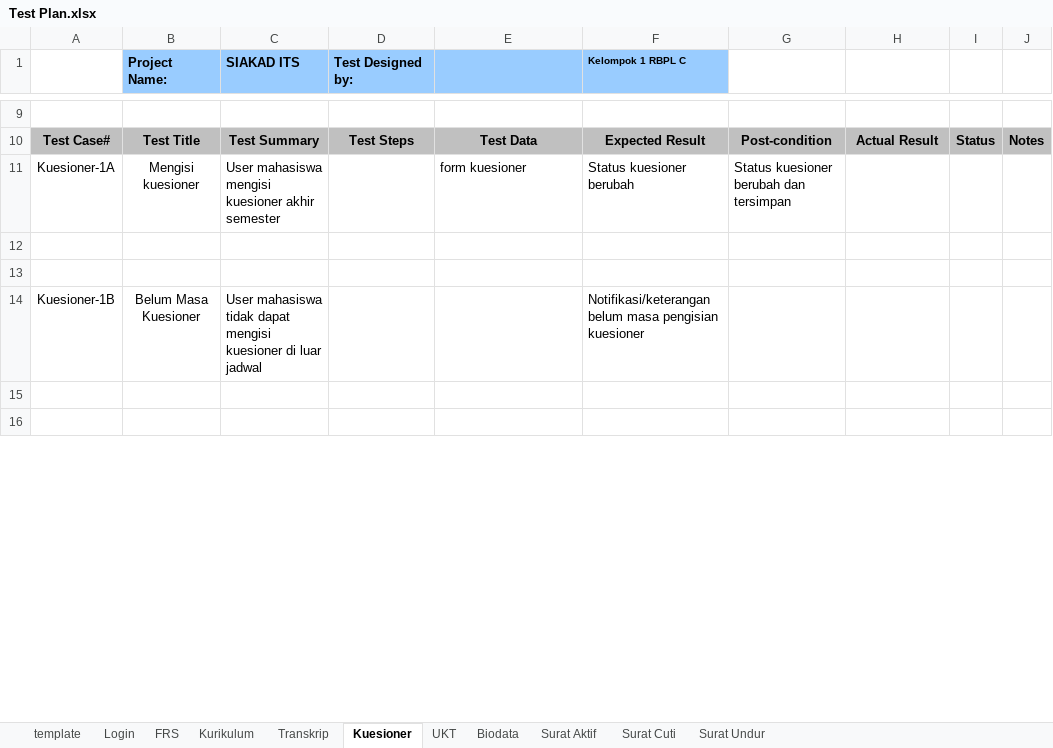
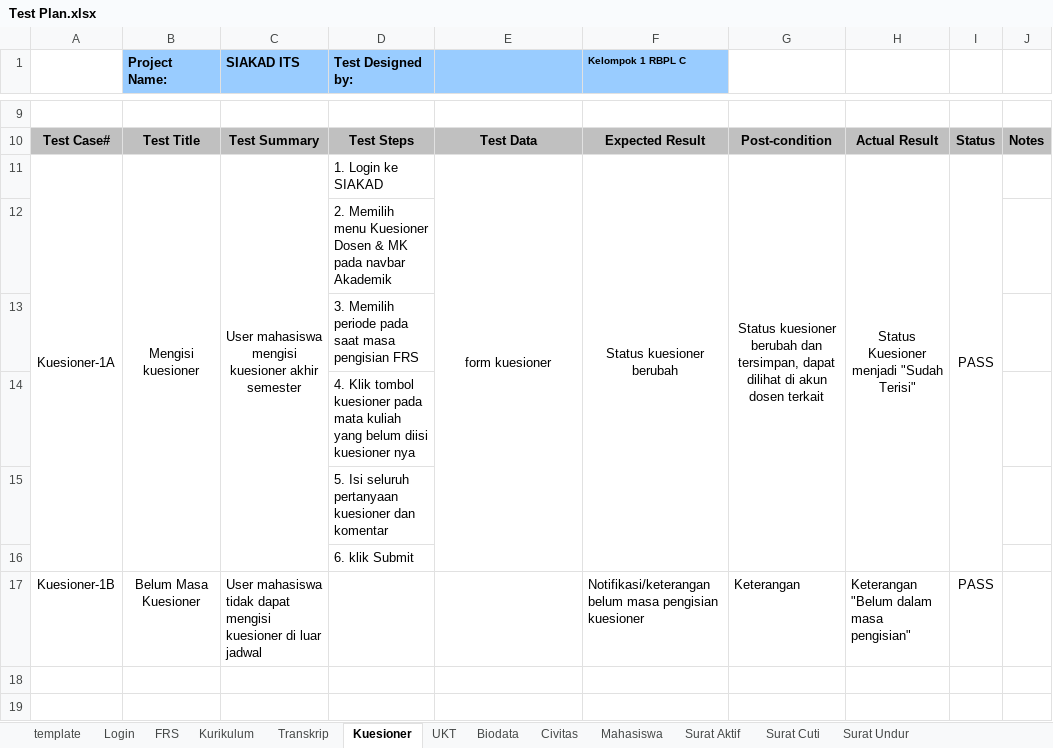
Before and after one commit to fathoor/SIAKAD, an Excel workbook: Test Plan.xlsx, sheet Kuesioner, drawn as a sheet; only a part is shown, gaps mark what is left out; values as stored, in another font and other column widths than the file's, no borders; charts and pictures not drawn; removed rows and columns are numbered as before the commit, all else as after; the diff covers the shown part only; the diff names each change by its address in the sheet, - before the commit and + after, or states it on an @@ line.

Commit message:
Update test plan
Done:
- Login
- FRS
- Kurikulum
- Transkrip
- UKT

To-do:
- Kuesioner
- Civitas
- Daftar Mahasiswa
- Surat aktif
- Surat Cuti
- Surat undur diri

```diff
--- a/Test Plan.xlsx (sheet Kuesioner)
+++ b/Test Plan.xlsx (sheet Kuesioner)
+sheet tab: Civitas
+sheet tab: Mahasiswa
+A11:A16 merged
+B11:B16 merged
-C11 alignment: left
+C11 alignment: center
+C11:C16 merged
-D11 (Test Designed by:): (empty)
+D11 (Test Designed by:): 1. Login ke SIAKAD
-E11:G11 alignment: left
+E11:G11 alignment: center
+E11:E16 merged
+F11:F16 merged
-G11: …berubah dan tersimpan
+G11: …berubah dan tersimpan, dapat dilihat di akun dosen terkait
+G11:G16 merged
-H11: (empty)
+H11: Status Kuesioner menjadi "Sudah Terisi"
+H11:H16 merged
-I11: (empty)
+I11: PASS
+I11:I16 merged
+row 12:  |  |  | 2. Memilih menu Kuesioner Dosen & MK pada navbar Akademik
+row 13:  |  |  | 3. Memilih periode pada saat masa pengisian FRS
+row 14:  |  |  | 4. Klik tombol kuesioner pada mata kuliah yang belum diisi kuesioner nya
+row 15:  |  |  | 5. Isi seluruh pertanyaan kuesioner dan komentar
+row 16:  |  |  | 6. klik Submit
+row 17: Kuesioner-1B | Belum Masa Kuesioner | User mahasiswa tidak dapat mengisi kuesioner di luar jadwal |  |  | Notifikasi/keterangan belum masa pengisian kuesioner | Keterangan | Keterangan "Belum dalam masa pengisian" | PASS
-row 14: Kuesioner-1B | Belum Masa Kuesioner | User mahasiswa tidak dapat mengisi kuesioner di luar jadwal |  |  | Notifikasi/keterangan belum masa pengisian kuesioner
-row 15: (empty)
-row 16: (empty)
```
Also changed, not shown: 5 added rows, 11 edited cells, cell formats and merged cells elsewhere in this sheet, sheet FRS, sheet Transkrip, sheet Surat Cuti, sheet Surat Undur, sheet Login, sheet Surat Aktif, 3 more sheets, charts or pictures, 3 other files.
